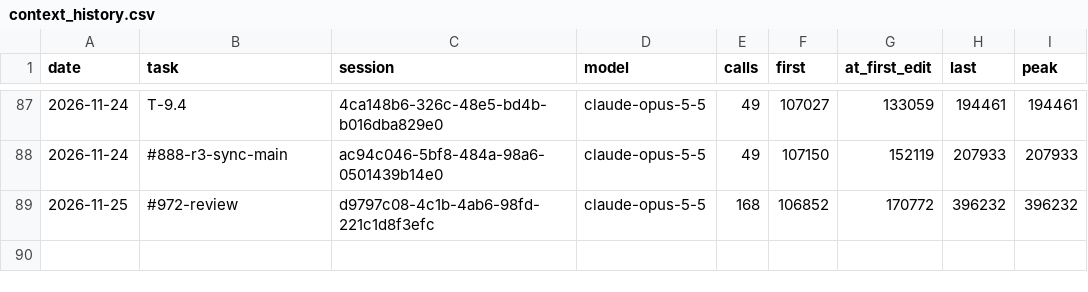
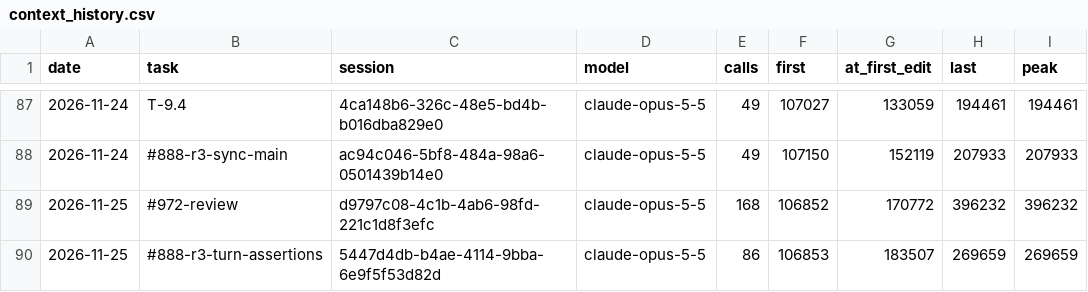
Before and after one commit to Maeximilion/Maex-Voice-Agent, a CSV file: docs/metrics/context_history.csv, drawn as a sheet; only a part is shown, gaps mark what is left out.

```diff
--- a/docs/metrics/context_history.csv
+++ b/docs/metrics/context_history.csv
@@ -89 +89,2 @@ date,task,session,model,calls,first,at_first_edit,last,peak
 2026-11-25,#972-review,d9797c08-4c1b-4ab6-98fd-221c1d8f3efc,claude-opus-5-5,168,106852,170772,396232,396232
+2026-11-25,#888-r3-turn-assertions,5447d4db-b4ae-4114-9bba-6e9f5f53d82d,claude-opus-5-5,86,106853,183507,269659,269659
```
Also changed, not shown: docs/metrics/routing_history.csv.
